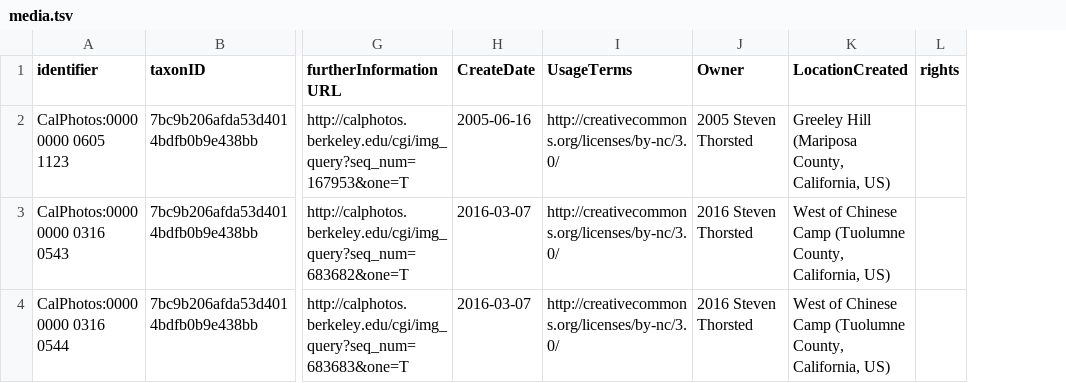
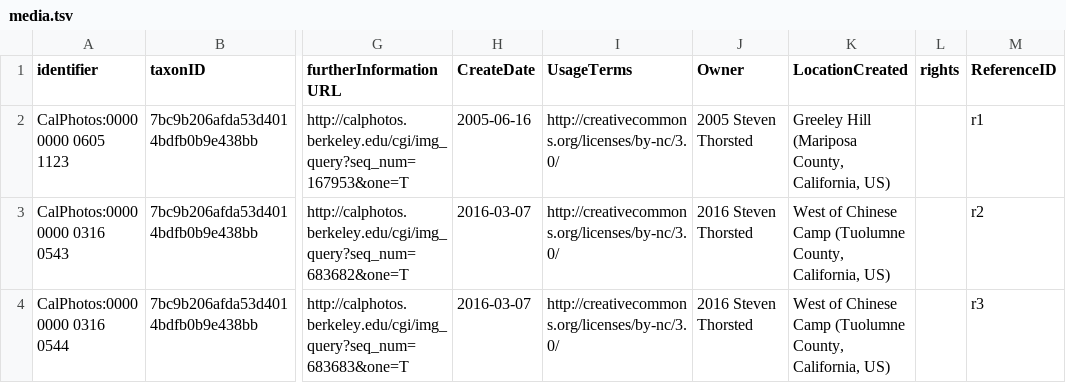
Before and after one commit to EOL/harvesting, a TSV file: spec/files/calphotos/media.tsv, drawn as a sheet; only a part is shown, gaps mark what is left out; the diff names each change by its address in the sheet, - before the commit and + after, or states it on an @@ line.

```diff
--- a/spec/files/calphotos/media.tsv
+++ b/spec/files/calphotos/media.tsv
+column M (ReferenceID), rows 2-4: r1 | r2 | r3
```
Also changed, not shown: 1 other file.
